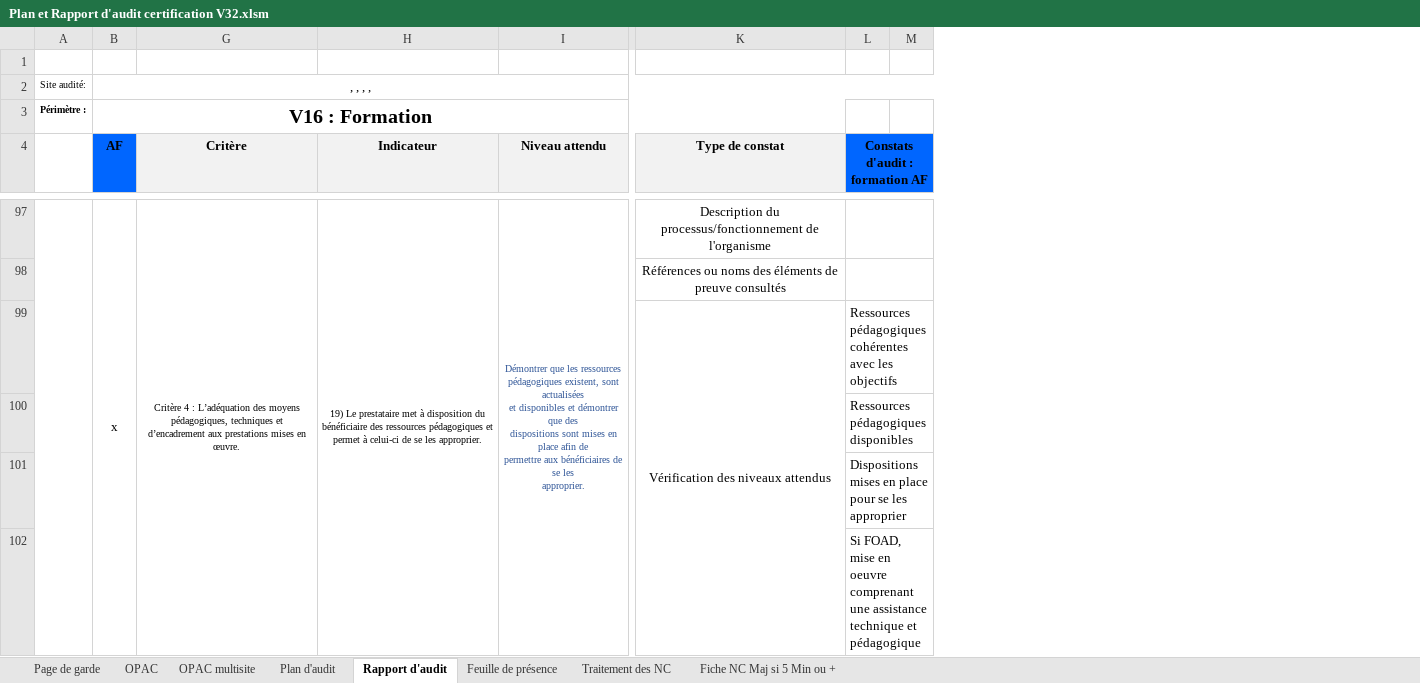
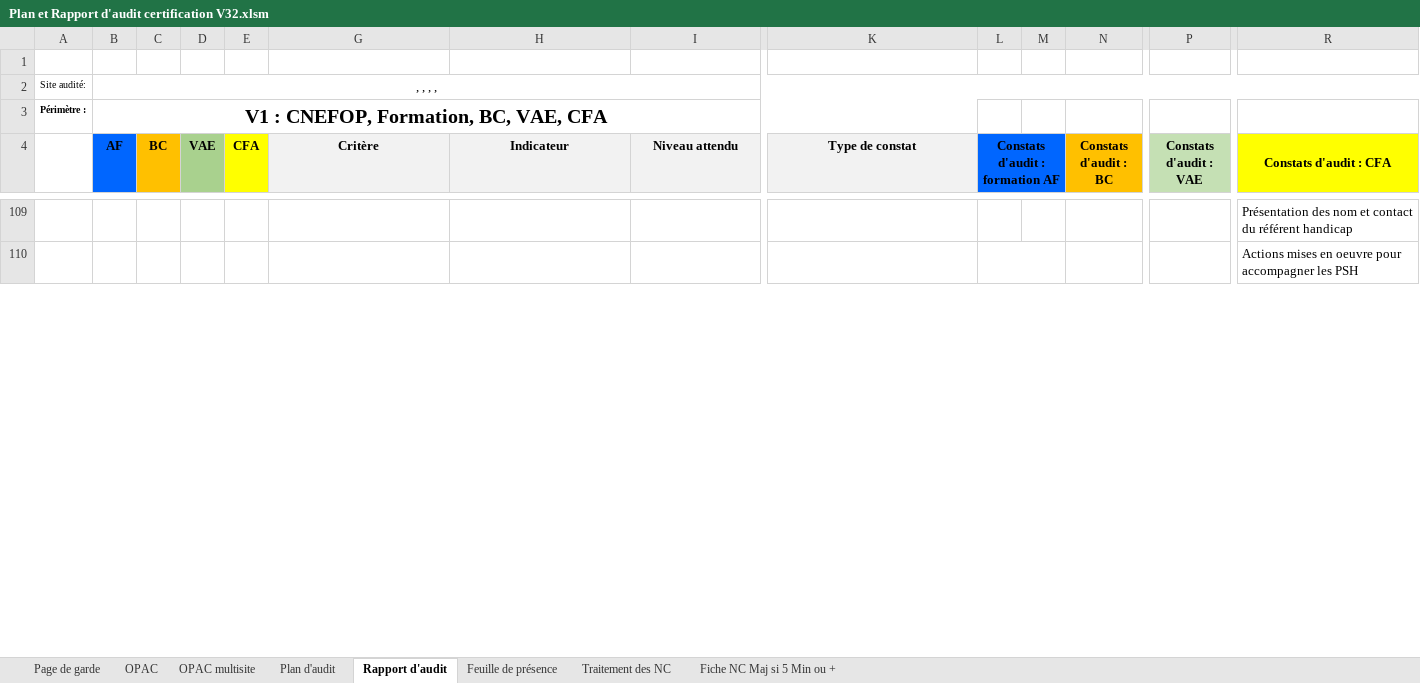
Before and after one commit to clementremillieux/proneo_excel, an Excel workbook: data/Plan et Rapport d'audit certification V32.xlsm, sheet Rapport d'audit, drawn as a sheet; only a part is shown, gaps mark what is left out; values as stored, in another font and other column widths than the file's, no borders; charts and pictures and conditional formats not drawn; removed rows and columns are numbered as before the commit, all else as after; rows hold the shown columns only; ↵ is a line break in a cell; the diff covers the shown part only; the diff names each change by its address in the sheet, - before the commit and + after, or states it on an @@ line.

```diff
--- a/data/Plan et Rapport d'audit certification V32.xlsm (sheet Rapport d'audit)
+++ b/data/Plan et Rapport d'audit certification V32.xlsm (sheet Rapport d'audit)
@@ column C (BC) unhidden, empty @@
@@ column D (VAE) unhidden, empty @@
@@ column E (CFA) unhidden, empty @@
@@ column N (Constats d'audit : BC) unhidden, empty @@
@@ column P (Constats d'audit : VAE) unhidden, empty @@
@@ column R (Constats d'audit : CFA) unhidden, rows 109-110: Présentation des nom et contact du référent handicap | Actions mises en oeuvre pour accompagner les PSH @@
-B3 (AF): V16 : Formation
+B3 (AF): V1 : CNEFOP, Formation, BC, VAE, CFA
-A97:A103 merged
-B109 (AF): x
+B109 (AF): (empty)
-B97:B103 merged
-G109 (Critère): Critère 4 : L’adéquation des moyens pédagogiques, techniques et d’encadrement aux prestations mises en œuvre.
+G109 (Critère): (empty)
-G97:G103 merged
-H109 (Indicateur): 19) Le prestataire met à disposition du bénéficiaire des ressources pédagogiques et permet à celui-ci de se les approprier.
+H109 (Indicateur): (empty)
-H97:H103 merged
-I109 (Niveau attendu): Démontrer que les ressources ↵ pédagogiques existent, sont actualisées ↵ et disponibles et démontrer que des ↵ dispositions sont mises en place afin de ↵ permettre aux bénéficiaires de se les ↵ approprier.
+I109 (Niveau attendu): (empty)
-I97:I103 merged
-K109 (Type de constat): Description du processus/fonctionnement de l'organisme
+K109 (Type de constat): (empty)
-L97:M97 merged
-K110 (Type de constat): Références ou noms des éléments de preuve consultés
+K110 (Type de constat): (empty)
-row 99:  |  |  |  |  | Vérification des niveaux attendus | Ressources pédagogiques cohérentes avec les objectifs
-row 100:  |  |  |  |  |  | Ressources pédagogiques disponibles
-row 101:  |  |  |  |  |  | Dispositions mises en place pour se les approprier
-row 102:  |  |  |  |  |  | Si FOAD, mise en oeuvre comprenant une assistance technique et pédagogique
```
Also changed, not shown: 10 added rows, 53 removed rows, 2 moved rows, 7 hidden or unhidden rows, 3 added columns, 6 edited cells and merged cells elsewhere in this sheet, sheet OPAC, sheet Plan d'audit, sheet Feuille de présence, charts or pictures, 9 other files.
